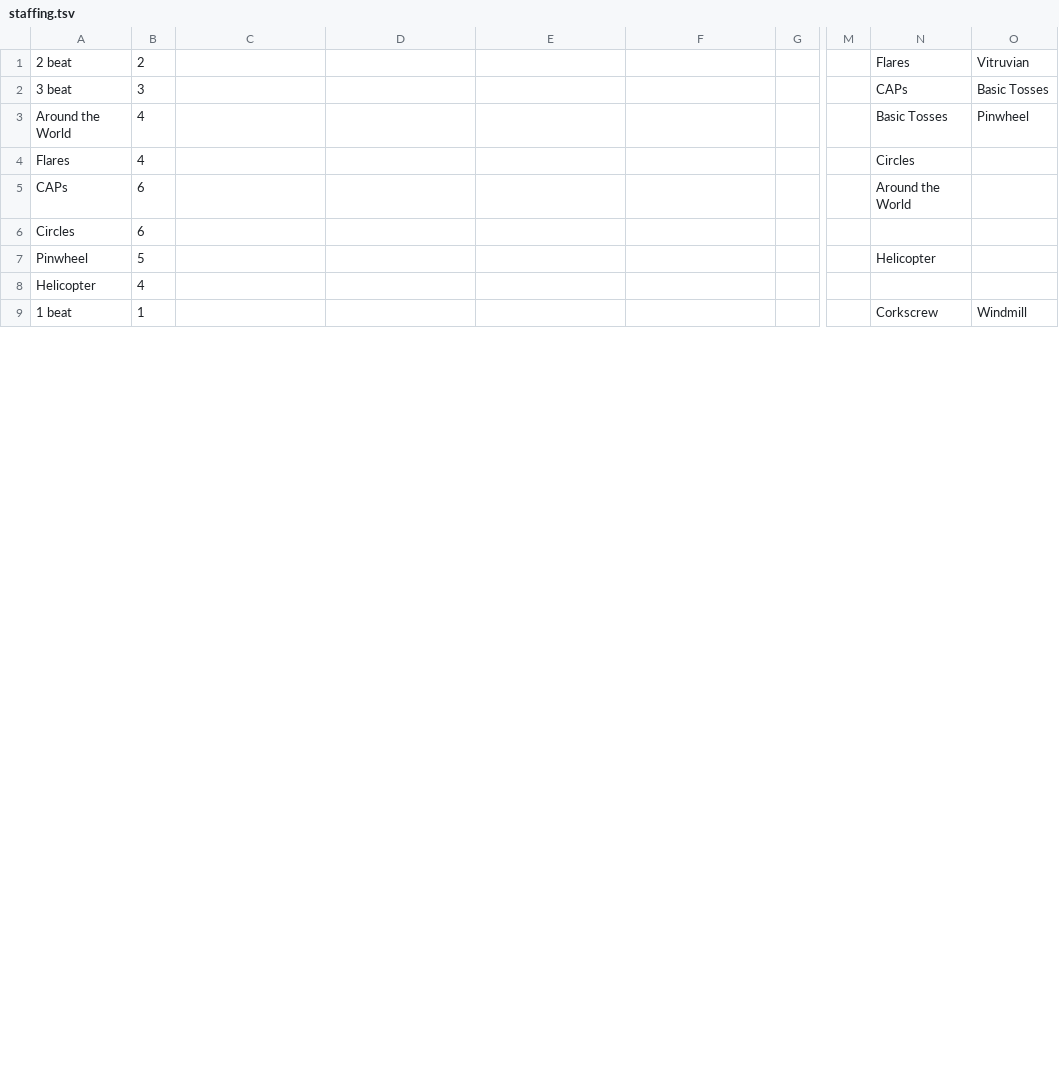
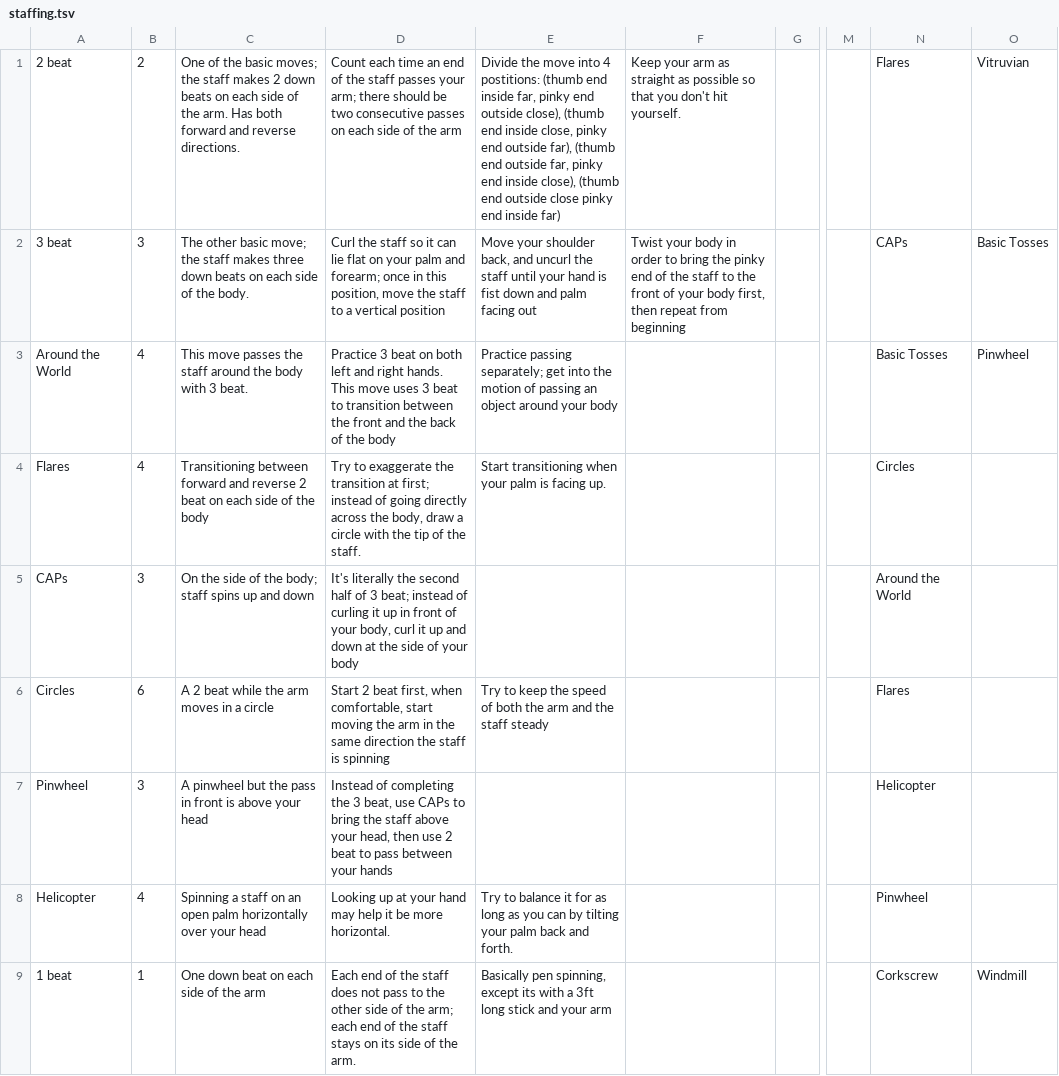
Before and after one commit to aaaronhsu/flow-masterlist, a TSV file: moves/staffing.tsv, drawn as a sheet; only a part is shown, gaps mark what is left out; the diff covers the shown part only; the diff names each change by its address in the sheet, - before the commit and + after, or states it on an @@ line.

Commit message:
updated staffing tsvs

```diff
--- a/moves/staffing.tsv
+++ b/moves/staffing.tsv
-C1: (empty)
+C1: One of the basic moves; the staff makes 2 down beats on each side of the arm. Has both forward and reverse directions.
-D1: (empty)
+D1: Count each time an end of the staff passes your arm; there should be two consecutive passes on each side of the arm
-E1: (empty)
+E1: Divide the move into 4 postitions: (thumb end inside far, pinky end outside close), (thumb end inside close, pinky end outside far), (thumb end outside far, pinky end inside close), (thumb end outside close pinky end inside far)
-F1: (empty)
+F1: Keep your arm as straight as possible so that you don't hit yourself.
-C2: (empty)
+C2: The other basic move; the staff makes three down beats on each side of the body.
-D2: (empty)
+D2: Curl the staff so it can lie flat on your palm and forearm; once in this position, move the staff to a vertical position
-E2: (empty)
+E2: Move your shoulder back, and uncurl the staff until your hand is fist down and palm facing out
-F2: (empty)
+F2: Twist your body in order to bring the pinky end of the staff to the front of your body first, then repeat from beginning
-C3: (empty)
+C3: This move passes the staff around the body with 3 beat.
-D3: (empty)
+D3: Practice 3 beat on both left and right hands. This move uses 3 beat to transition between the front and the back of the body
-E3: (empty)
+E3: Practice passing separately; get into the motion of passing an object around your body
-C4: (empty)
+C4: Transitioning between forward and reverse 2 beat on each side of the body
-D4: (empty)
+D4: Try to exaggerate the transition at first; instead of going directly across the body, draw a circle with the tip of the staff.
-E4: (empty)
+E4: Start transitioning when your palm is facing up.
-B5: 6
+B5: 3
-C5: (empty)
+C5: On the side of the body; staff spins up and down
-D5: (empty)
+D5: It's literally the second half of 3 beat; instead of curling it up in front of your body, curl it up and down at the side of your body
-C6: (empty)
+C6: A 2 beat while the arm moves in a circle
-D6: (empty)
+D6: Start 2 beat first, when comfortable, start moving the arm in the same direction the staff is spinning
-E6: (empty)
+E6: Try to keep the speed of both the arm and the staff steady
-N6: (empty)
+N6: Flares
-B7: 5
+B7: 3
-C7: (empty)
+C7: A pinwheel but the pass in front is above your head
-D7: (empty)
+D7: Instead of completing the 3 beat, use CAPs to bring the staff above your head, then use 2 beat to pass between your hands
-C8: (empty)
+C8: Spinning a staff on an open palm horizontally over your head
-D8: (empty)
+D8: Looking up at your hand may help it be more horizontal.
-E8: (empty)
+E8: Try to balance it for as long as you can by tilting your palm back and forth.
-N8: (empty)
+N8: Pinwheel
-C9: (empty)
+C9: One down beat on each side of the arm
-D9: (empty)
+D9: Each end of the staff does not pass to the other side of the arm; each end of the staff stays on its side of the arm.
-E9: (empty)
+E9: Basically pen spinning, except its with a 3ft long stick and your arm
```
Also changed, not shown: 1 added row and 65 edited cells elsewhere in this file, moves/moves.tsv.
